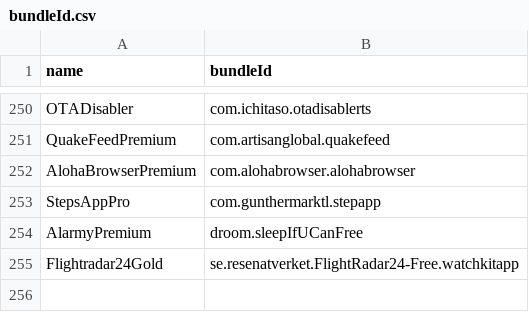
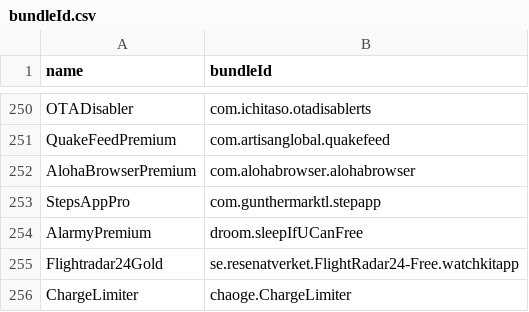
Before and after one commit to Neoncat-OG/TrollStore-IPAs, a CSV file: bundleId.csv, drawn as a sheet; only a part is shown, gaps mark what is left out.

```diff
--- a/bundleId.csv
+++ b/bundleId.csv
@@ -255 +255,2 @@ AlarmyPremium,droom.sleepIfUCanFree
 Flightradar24Gold,se.resenatverket.FlightRadar24-Free.watchkitapp
+ChargeLimiter,chaoge.ChargeLimiter
```
Also changed, not shown: 3 other files.
